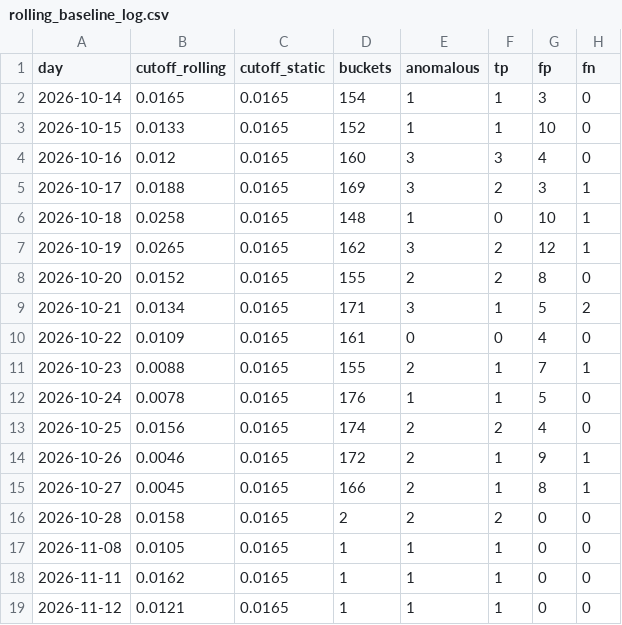
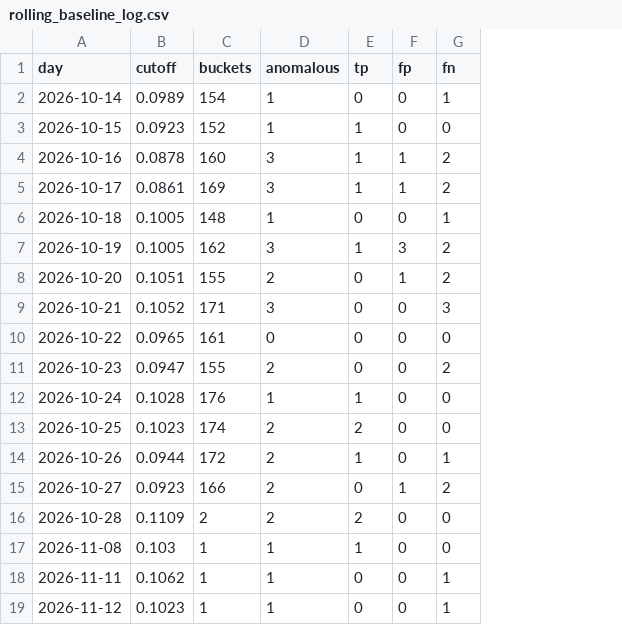
Before and after one commit to Brysonsikanyika/ai-dams, a CSV file: ml-engine/data/rolling_baseline_log.csv, drawn as a sheet; removed rows and columns are numbered as before the commit, all else as after; the diff names each change by its address in the sheet, - before the commit and + after, or states it on an @@ line.

```diff
--- a/ml-engine/data/rolling_baseline_log.csv
+++ b/ml-engine/data/rolling_baseline_log.csv
-column B (cutoff_rolling), rows 2-19: 0.0165 | 0.0133 | 0.012 | 0.0188 | 0.0258 | 0.0265 | 0.0152 | 0.0134 | 0.0109 | 0.0088 | 0.0078 | 0.0156 | 0.0046 | 0.0045 | 0.0158 | 0.0105 | 0.0162 | 0.0121
-column C (cutoff_static), rows 2-19: all 0.0165
+column B (cutoff), rows 2-19: 0.0989 | 0.0923 | 0.0878 | 0.0861 | 0.1005 | 0.1005 | 0.1051 | 0.1052 | 0.0965 | 0.0947 | 0.1028 | 0.1023 | 0.0944 | 0.0923 | 0.1109 | 0.103 | 0.1062 | 0.1023
-E2 (tp): 1
+E2 (tp): 0
-F2 (fp): 3
+F2 (fp): 0
-G2 (fn): 0
+G2 (fn): 1
-F3 (fp): 10
+F3 (fp): 0
-E4 (tp): 3
+E4 (tp): 1
-F4 (fp): 4
+F4 (fp): 1
-G4 (fn): 0
+G4 (fn): 2
-E5 (tp): 2
+E5 (tp): 1
-F5 (fp): 3
+F5 (fp): 1
-G5 (fn): 1
+G5 (fn): 2
-F6 (fp): 10
+F6 (fp): 0
-E7 (tp): 2
+E7 (tp): 1
-F7 (fp): 12
+F7 (fp): 3
-G7 (fn): 1
+G7 (fn): 2
-E8 (tp): 2
+E8 (tp): 0
-F8 (fp): 8
+F8 (fp): 1
-G8 (fn): 0
+G8 (fn): 2
-E9 (tp): 1
+E9 (tp): 0
-F9 (fp): 5
+F9 (fp): 0
-G9 (fn): 2
+G9 (fn): 3
-F10 (fp): 4
+F10 (fp): 0
-E11 (tp): 1
+E11 (tp): 0
-F11 (fp): 7
+F11 (fp): 0
-G11 (fn): 1
+G11 (fn): 2
-F12 (fp): 5
+F12 (fp): 0
-F13 (fp): 4
+F13 (fp): 0
-F14 (fp): 9
+F14 (fp): 0
-E15 (tp): 1
+E15 (tp): 0
-F15 (fp): 8
+F15 (fp): 1
-G15 (fn): 1
+G15 (fn): 2
-E18:E19 (tp): 1
+E18:E19 (tp): 0
-G18:G19 (fn): 0
+G18:G19 (fn): 1
```
Also changed, not shown: 1 other file.
